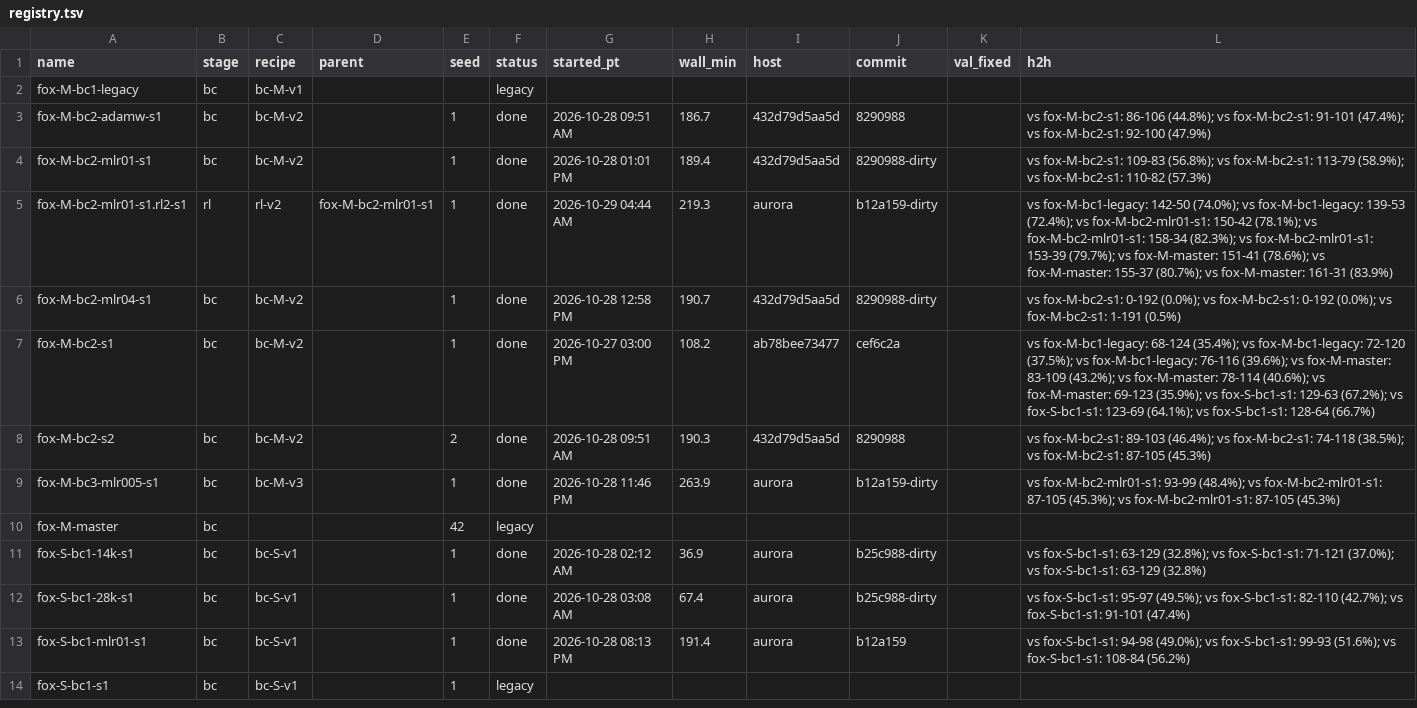
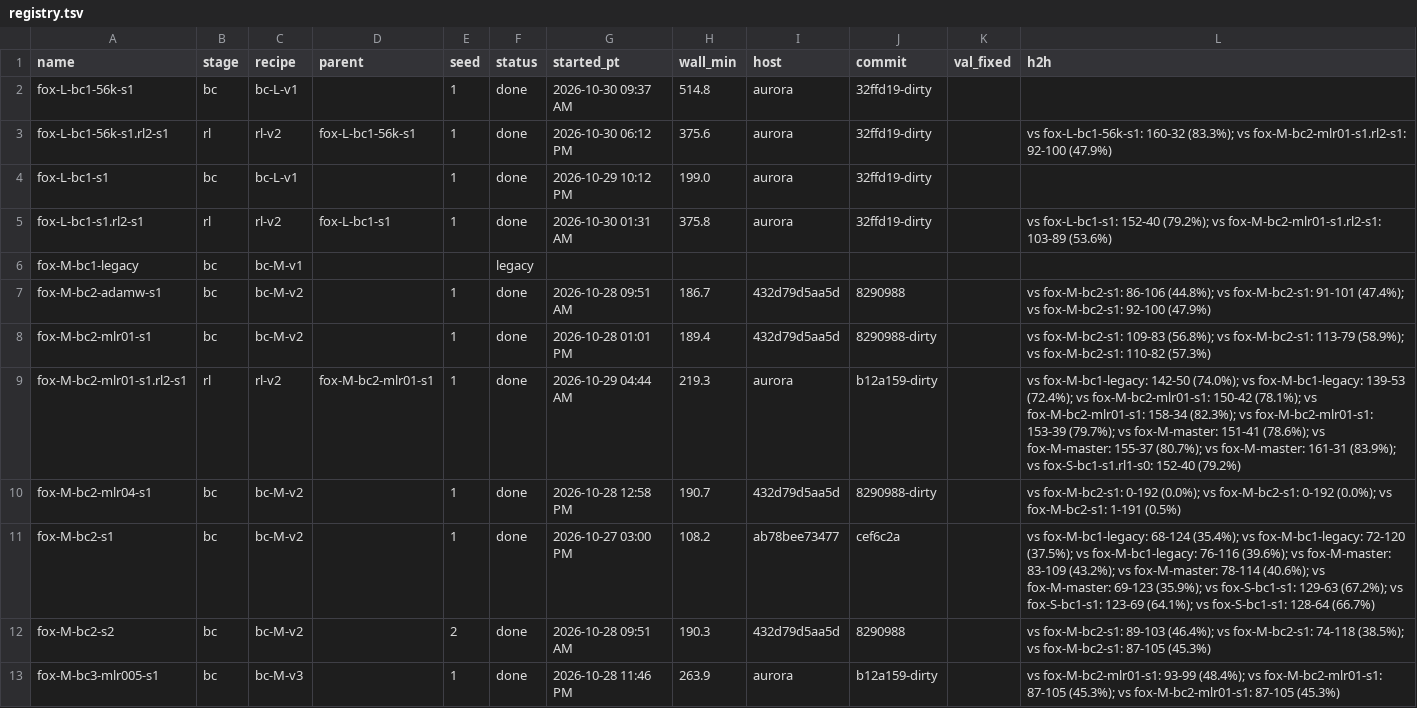
Before and after one commit to erickfm/MIMIC, a TSV file: runs/registry.tsv, drawn as a sheet; only a part is shown; the shorter side is filled out with more unchanged rows.

```diff
--- a/runs/registry.tsv
+++ b/runs/registry.tsv
@@ -1,2 +1,6 @@
 name	stage	recipe	parent	seed	status	started_pt	wall_min	host	commit	val_fixed	h2h
+fox-L-bc1-56k-s1	bc	bc-L-v1		1	done	2026-10-30 09:37 AM	514.8	aurora	32ffd19-dirty		
+fox-L-bc1-56k-s1.rl2-s1	rl	rl-v2	fox-L-bc1-56k-s1	1	done	2026-10-30 06:12 PM	375.6	aurora	32ffd19-dirty		vs fox-L-bc1-56k-s1: 160-32 (83.3%); vs fox-M-bc2-mlr01-s1.rl2-s1: 92-100 (47.9%)
+fox-L-bc1-s1	bc	bc-L-v1		1	done	2026-10-29 10:12 PM	199.0	aurora	32ffd19-dirty		
+fox-L-bc1-s1.rl2-s1	rl	rl-v2	fox-L-bc1-s1	1	done	2026-10-30 01:31 AM	375.8	aurora	32ffd19-dirty		vs fox-L-bc1-s1: 152-40 (79.2%); vs fox-M-bc2-mlr01-s1.rl2-s1: 103-89 (53.6%)
 fox-M-bc1-legacy	bc	bc-M-v1			legacy						
@@ -4,3 +8,3 @@ fox-M-bc2-adamw-s1	bc	bc-M-v2		1	done	2026-10-28 09:51 AM	186.7	432d79d5aa5d	829
 fox-M-bc2-mlr01-s1	bc	bc-M-v2		1	done	2026-10-28 01:01 PM	189.4	432d79d5aa5d	8290988-dirty		vs fox-M-bc2-s1: 109-83 (56.8%); vs fox-M-bc2-s1: 113-79 (58.9%); vs fox-M-bc2-s1: 110-82 (57.3%)
-fox-M-bc2-mlr01-s1.rl2-s1	rl	rl-v2	fox-M-bc2-mlr01-s1	1	done	2026-10-29 04:44 AM	219.3	aurora	b12a159-dirty		vs fox-M-bc1-legacy: 142-50 (74.0%); vs fox-M-bc1-legacy: 139-53 (72.4%); vs fox-M-bc2-mlr01-s1: 150-42 (78.1%); vs fox-M-bc2-mlr01-s1: 158-34 (82.3%); vs fox-M-bc2-mlr01-s1: 153-39 (79.7%); vs fox-M-master: 151-41 (78.6%); vs fox-M-master: 155-37 (80.7%); vs fox-M-master: 161-31 (83.9%)
+fox-M-bc2-mlr01-s1.rl2-s1	rl	rl-v2	fox-M-bc2-mlr01-s1	1	done	2026-10-29 04:44 AM	219.3	aurora	b12a159-dirty		vs fox-M-bc1-legacy: 142-50 (74.0%); vs fox-M-bc1-legacy: 139-53 (72.4%); vs fox-M-bc2-mlr01-s1: 150-42 (78.1%); vs fox-M-bc2-mlr01-s1: 158-34 (82.3%); vs fox-M-bc2-mlr01-s1: 153-39 (79.7%); vs fox-M-master: 151-41 (78.6%); vs fox-M-master: 155-37 (80.7%); vs fox-M-master: 161-31 (83.9%); vs fox-S-bc1-s1.rl1-s0: 152-40 (79.2%)
 fox-M-bc2-mlr04-s1	bc	bc-M-v2		1	done	2026-10-28 12:58 PM	190.7	432d79d5aa5d	8290988-dirty		vs fox-M-bc2-s1: 0-192 (0.0%); vs fox-M-bc2-s1: 0-192 (0.0%); vs fox-M-bc2-s1: 1-191 (0.5%)
```
Also changed, not shown: 16 other files.
